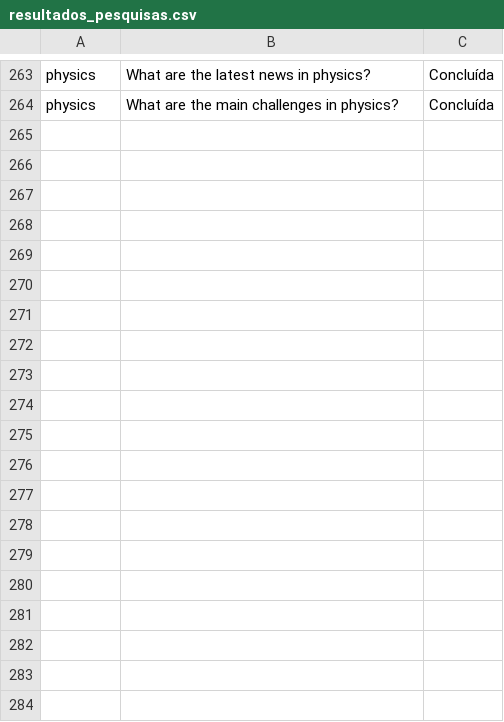
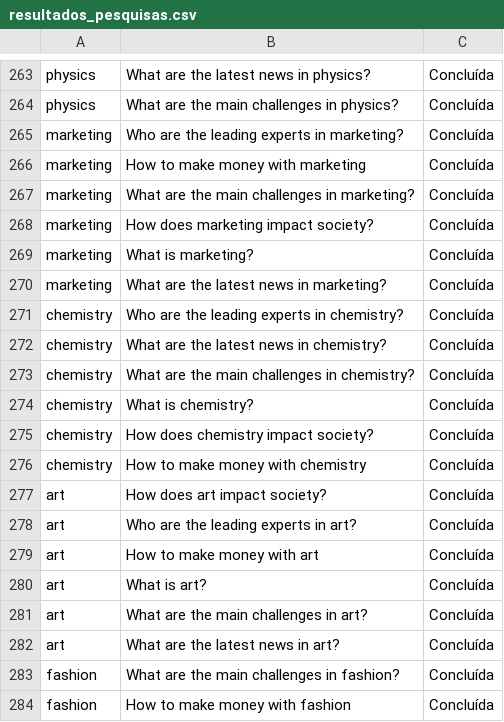
Before and after one commit to MisaAndrejezieski/AutoPes.py, a CSV file: resultados_pesquisas.csv, drawn as a sheet; only a part is shown, gaps mark what is left out; the diff covers the shown part only; the diff names each change by its address in the sheet, - before the commit and + after, or states it on an @@ line.

```diff
--- a/resultados_pesquisas.csv
+++ b/resultados_pesquisas.csv
+row 265: marketing | Who are the leading experts in marketing? | Concluída
+row 266: marketing | How to make money with marketing | Concluída
+row 267: marketing | What are the main challenges in marketing? | Concluída
+row 268: marketing | How does marketing impact society? | Concluída
+row 269: marketing | What is marketing? | Concluída
+row 270: marketing | What are the latest news in marketing? | Concluída
+row 271: chemistry | Who are the leading experts in chemistry? | Concluída
+row 272: chemistry | What are the latest news in chemistry? | Concluída
+row 273: chemistry | What are the main challenges in chemistry? | Concluída
+row 274: chemistry | What is chemistry? | Concluída
+row 275: chemistry | How does chemistry impact society? | Concluída
+row 276: chemistry | How to make money with chemistry | Concluída
+row 277: art | How does art impact society? | Concluída
+row 278: art | Who are the leading experts in art? | Concluída
+row 279: art | How to make money with art | Concluída
+row 280: art | What is art? | Concluída
+row 281: art | What are the main challenges in art? | Concluída
+row 282: art | What are the latest news in art? | Concluída
+row 283: fashion | What are the main challenges in fashion? | Concluída
+row 284: fashion | How to make money with fashion | Concluída
```
Also changed, not shown: 16 added rows elsewhere in this file, 1 other file.
